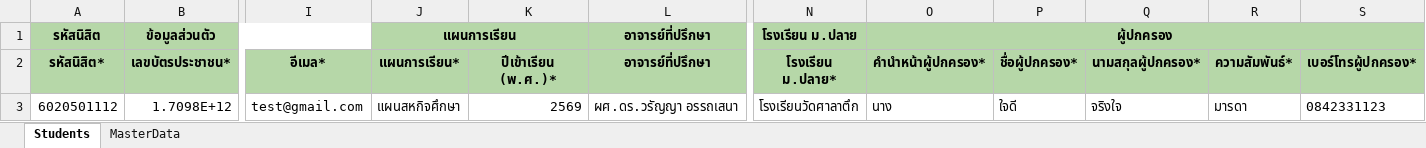
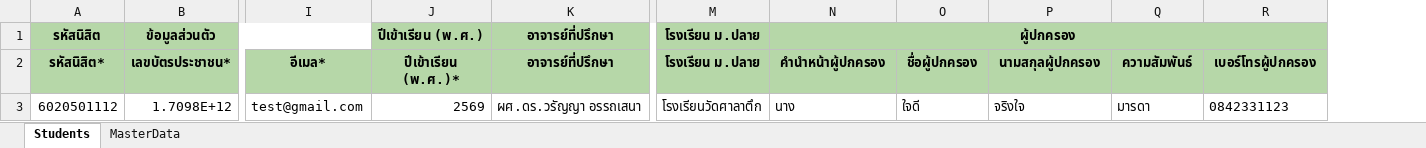
Before and after one commit to SomNarawan/education-api, an Excel workbook: resources/templates/Import Student Template.xlsx, sheet Students, drawn as a sheet; only a part is shown, gaps mark what is left out; values as stored, in another font and other column widths than the file's, no borders; charts and pictures not drawn; removed rows and columns are numbered as before the commit, all else as after; the diff names each change by its address in the sheet, - before the commit and + after, or states it on an @@ line.

Commit message:
feat: enhance student import functionality with additional fields and validation

```diff
--- a/resources/templates/Import Student Template.xlsx (sheet Students)
+++ b/resources/templates/Import Student Template.xlsx (sheet Students)
-column J (แผนการเรียน*), row 1: แผนการเรียน; row 3: แผนสหกิจศึกษา
-J1 (ปีเข้าเรียน (พ.ศ.)*): (empty)
+J1 (ปีเข้าเรียน (พ.ศ.)*): ปีเข้าเรียน (พ.ศ.)
-J1 fill: none
+J1 fill: #B6D7A8
-M2: โรงเรียน ม.ปลาย*
+M2: โรงเรียน ม.ปลาย
-N2: คำนำหน้าผู้ปกครอง*
+N2: คำนำหน้าผู้ปกครอง
-O2: ชื่อผู้ปกครอง*
+O2: ชื่อผู้ปกครอง
-P2: นามสกุลผู้ปกครอง*
+P2: นามสกุลผู้ปกครอง
-Q2: ความสัมพันธ์*
+Q2: ความสัมพันธ์
-R2: เบอร์โทรผู้ปกครอง*
+R2: เบอร์โทรผู้ปกครอง
```
Also changed, not shown: 9 other files.
